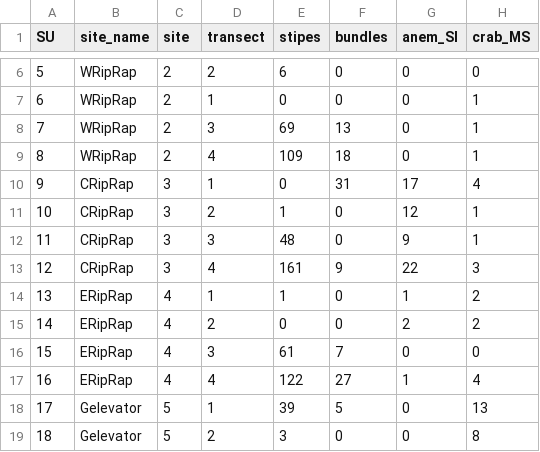
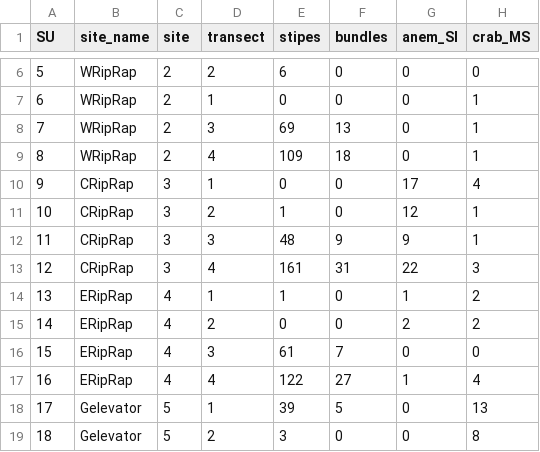
Before and after one commit to Seattle-Aquarium/CCR_benthic_analyses, a CSV file: data_input/stipe_categories_summed.csv, drawn as a sheet; only a part is shown, gaps mark what is left out; the diff names each change by its address in the sheet, - before the commit and + after, or states it on an @@ line.

Commit message:
fixed bundle data entry error

```diff
--- a/data_input/stipe_categories_summed.csv
+++ b/data_input/stipe_categories_summed.csv
-F10 (bundles): 31
+F10 (bundles): 0
-F12 (bundles): 0
+F12 (bundles): 9
-F13 (bundles): 9
+F13 (bundles): 31
```
